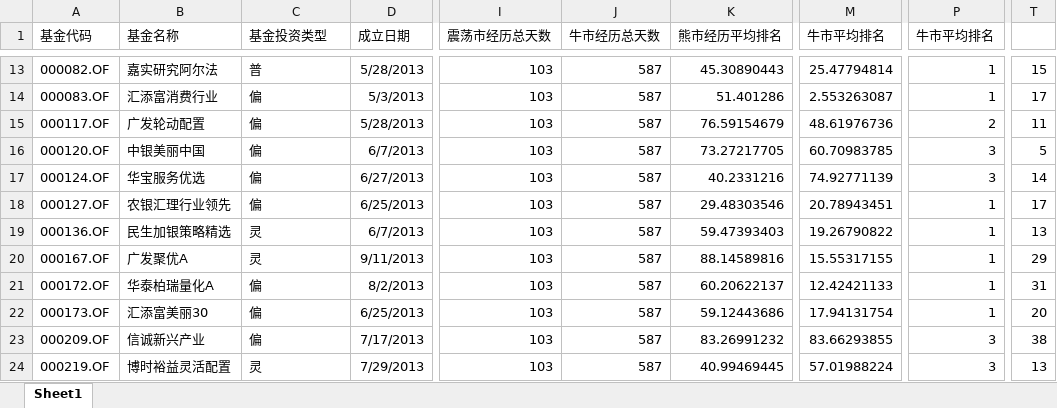
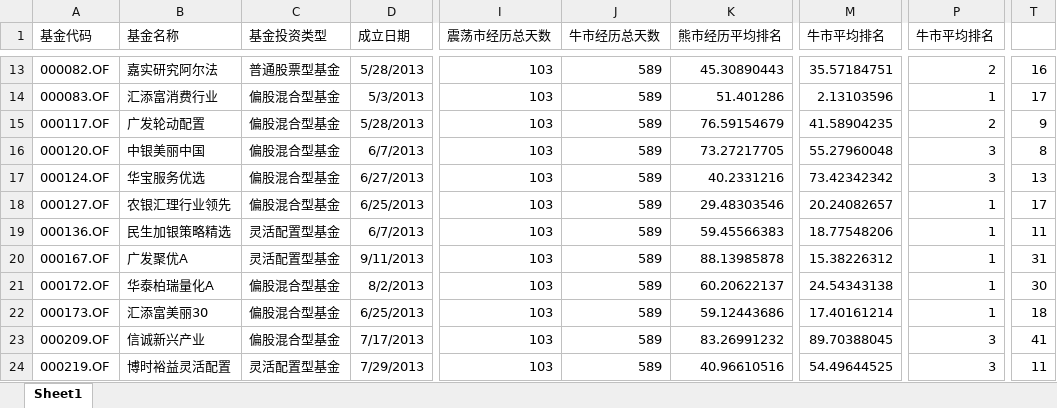
Before and after one commit to jisifan/mutual-fund-analysis, an Excel workbook: allFundCompare2.xlsx, sheet Sheet1, drawn as a sheet; only a part is shown, gaps mark what is left out; values as stored, in another font and other column widths than the file's, no borders; the diff covers the shown part only; the diff names each change by its address in the sheet, - before the commit and + after, or states it on an @@ line.

```diff
--- a/allFundCompare2.xlsx (sheet Sheet1)
+++ b/allFundCompare2.xlsx (sheet Sheet1)
-C13 (基金投资类型): 普
+C13 (基金投资类型): 普通股票型基金
-J13:J24 (牛市经历总天数): 587
+J13:J24 (牛市经历总天数): 589
-M13 (牛市平均排名): 25.47794814
+M13 (牛市平均排名): 35.57184751
-P13 (牛市平均排名): 1
+P13 (牛市平均排名): 2
-T13: 15
+T13: 16
-C14:C18 (基金投资类型): 偏
+C14:C18 (基金投资类型): 偏股混合型基金
-M14 (牛市平均排名): 2.553263087
+M14 (牛市平均排名): 2.13103596
-M15 (牛市平均排名): 48.61976736
+M15 (牛市平均排名): 41.58904235
-T15: 11
+T15: 9
-M16 (牛市平均排名): 60.70983785
+M16 (牛市平均排名): 55.27960048
-T16: 5
+T16: 8
-M17 (牛市平均排名): 74.92771139
+M17 (牛市平均排名): 73.42342342
-T17: 14
+T17: 13
-M18 (牛市平均排名): 20.78943451
+M18 (牛市平均排名): 20.24082657
-C19:C20 (基金投资类型): 灵
+C19:C20 (基金投资类型): 灵活配置型基金
-K19 (熊市经历平均排名): 59.47393403
+K19 (熊市经历平均排名): 59.45566383
-M19 (牛市平均排名): 19.26790822
+M19 (牛市平均排名): 18.77548206
-T19: 13
+T19: 11
-K20 (熊市经历平均排名): 88.14589816
+K20 (熊市经历平均排名): 88.13985878
-M20 (牛市平均排名): 15.55317155
+M20 (牛市平均排名): 15.38226312
-T20: 29
+T20: 31
-C21:C23 (基金投资类型): 偏
+C21:C23 (基金投资类型): 偏股混合型基金
-M21 (牛市平均排名): 12.42421133
+M21 (牛市平均排名): 24.54343138
-T21: 31
+T21: 30
-M22 (牛市平均排名): 17.94131754
+M22 (牛市平均排名): 17.40161214
-T22: 20
+T22: 18
-M23 (牛市平均排名): 83.66293855
+M23 (牛市平均排名): 89.70388045
-T23: 38
+T23: 41
-C24 (基金投资类型): 灵
+C24 (基金投资类型): 灵活配置型基金
-K24 (熊市经历平均排名): 40.99469445
+K24 (熊市经历平均排名): 40.96610516
-M24 (牛市平均排名): 57.01988224
+M24 (牛市平均排名): 54.49644525
-T24: 13
+T24: 11
```
Also changed, not shown: 1744 edited cells elsewhere in this sheet, allFundCompare.xlsx, 1 other file.
